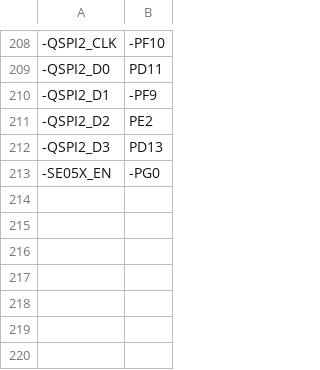
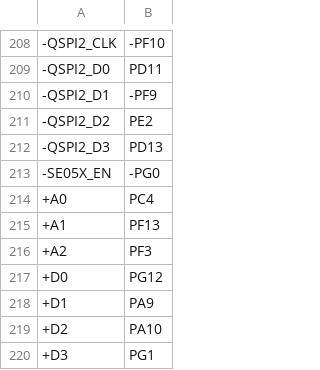
Before and after one commit to sdcnku/micropython, a CSV file: ports/stm32/boards/ARDUINO_NICLA_VISION/pins.csv, drawn as a sheet; only a part is shown, gaps mark what is left out; the diff names each change by its address in the sheet, - before the commit and + after, or states it on an @@ line.

Commit message:
boards/ARDUINO_NICLA_VISION: Add Arduino pins.

```diff
--- a/ports/stm32/boards/ARDUINO_NICLA_VISION/pins.csv
+++ b/ports/stm32/boards/ARDUINO_NICLA_VISION/pins.csv
+row 214: +A0 | PC4
+row 215: +A1 | PF13
+row 216: +A2 | PF3
+row 217: +D0 | PG12
+row 218: +D1 | PA9
+row 219: +D2 | PA10
+row 220: +D3 | PG1
```
